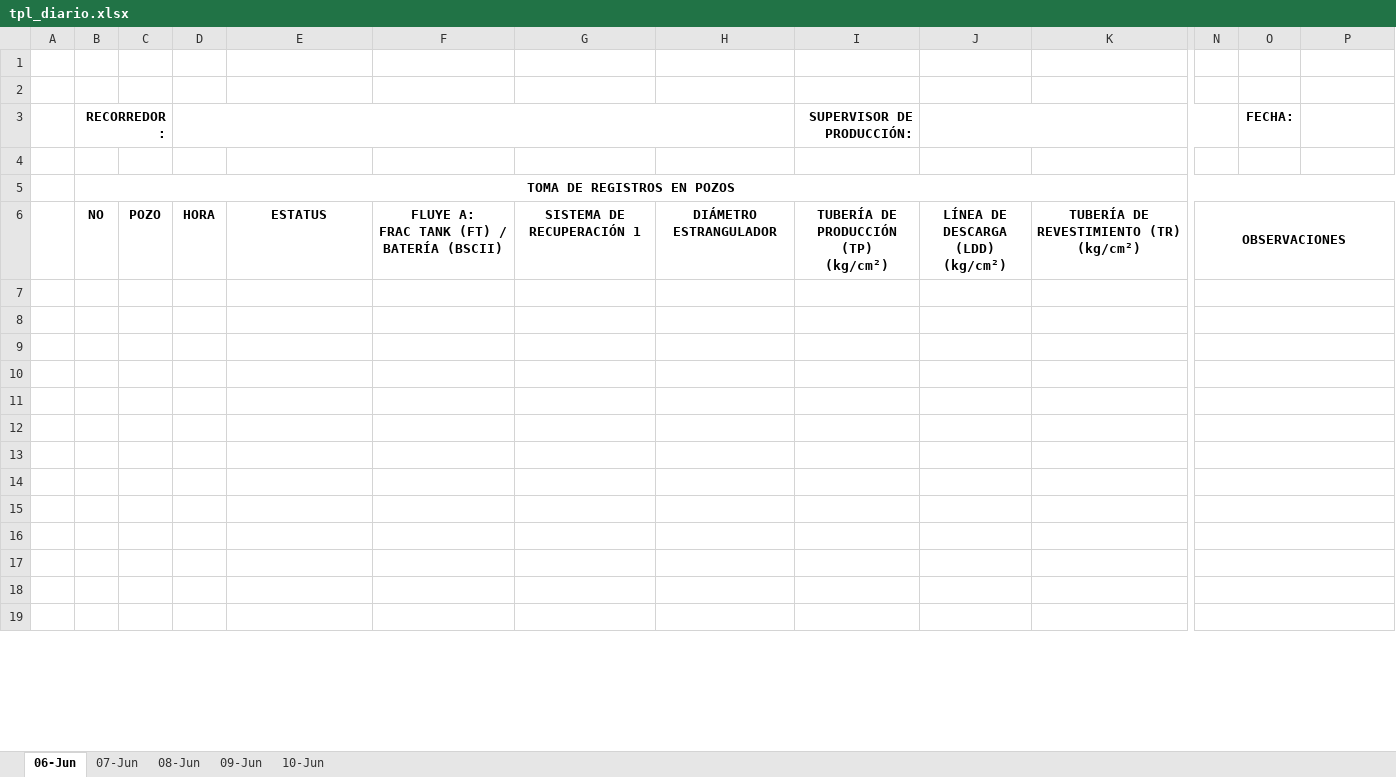
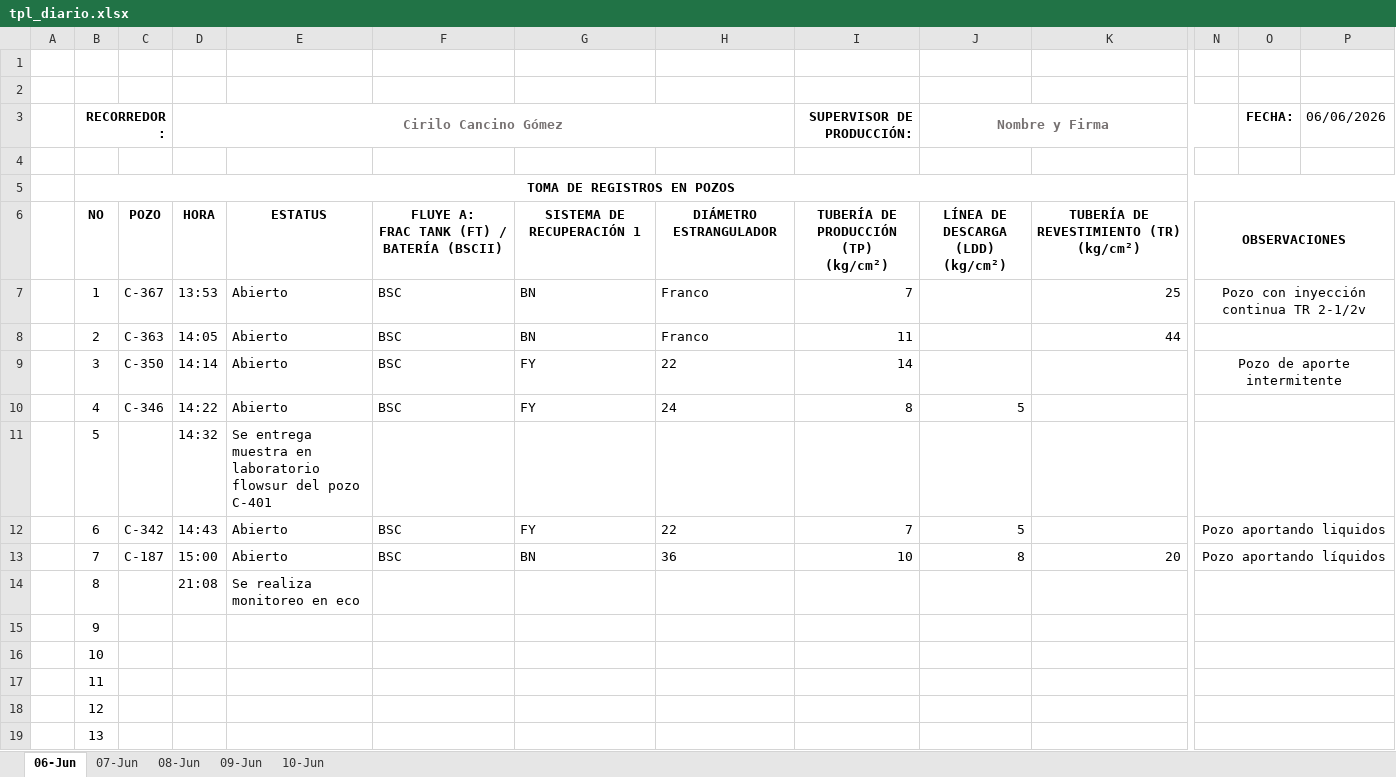
Before and after one commit to Produccion-Cuichapa/Pozos---Cuichapa, an Excel workbook: tpl_diario.xlsx, sheet 06-Jun, drawn as a sheet; only a part is shown, gaps mark what is left out; values as stored, in another font and other column widths than the file's, no borders; charts and pictures not drawn; rows hold the shown columns only; the diff covers the shown part only; the diff names each change by its address in the sheet, - before the commit and + after, or states it on an @@ line.

```diff
--- a/tpl_diario.xlsx (sheet 06-Jun)
+++ b/tpl_diario.xlsx (sheet 06-Jun)
-D3: (empty)
+D3: Cirilo Cancino Gómez
-J3: (empty)
+J3: Nombre y Firma
-P3: (empty)
+P3: 06/06/2026
-row 7: (empty)
+row 7:  | 1 | C-367 | 13:53 | Abierto | BSC | BN | Franco | 7 |  | 25 | Pozo con inyección continua TR 2-1/2v
-row 8: (empty)
+row 8:  | 2 | C-363 | 14:05 | Abierto | BSC | BN | Franco | 11 |  | 44
-row 9: (empty)
+row 9:  | 3 | C-350 | 14:14 | Abierto | BSC | FY | 22 | 14 |  |  | Pozo de aporte intermitente
-row 10: (empty)
+row 10:  | 4 | C-346 | 14:22 | Abierto | BSC | FY | 24 | 8 | 5
-row 11: (empty)
+row 11:  | 5 |  | 14:32 | Se entrega muestra en laboratorio flowsur del pozo C-401
-row 12: (empty)
+row 12:  | 6 | C-342 | 14:43 | Abierto | BSC | FY | 22 | 7 | 5 |  | Pozo aportando liquidos
-row 13: (empty)
+row 13:  | 7 | C-187 | 15:00 | Abierto | BSC | BN | 36 | 10 | 8 | 20 | Pozo aportando líquidos
-row 14: (empty)
+row 14:  | 8 |  | 21:08 | Se realiza monitoreo en eco
-B15 (RECORREDOR:): (empty)
+B15 (RECORREDOR:): 9
-B16 (RECORREDOR:): (empty)
+B16 (RECORREDOR:): 10
-B17 (RECORREDOR:): (empty)
+B17 (RECORREDOR:): 11
-B18 (RECORREDOR:): (empty)
+B18 (RECORREDOR:): 12
-B19 (RECORREDOR:): (empty)
+B19 (RECORREDOR:): 13
```
Also changed, not shown: 15 added rows and 8 edited cells elsewhere in this sheet, sheet 09-Jun, sheet 08-Jun, sheet 07-Jun, sheet 10-Jun.
